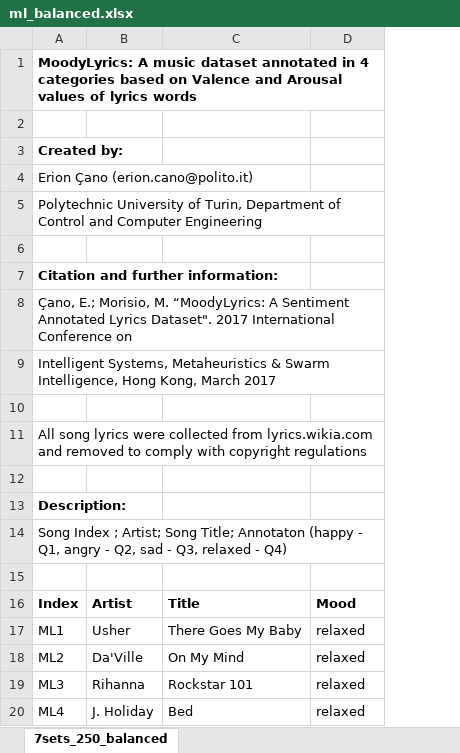
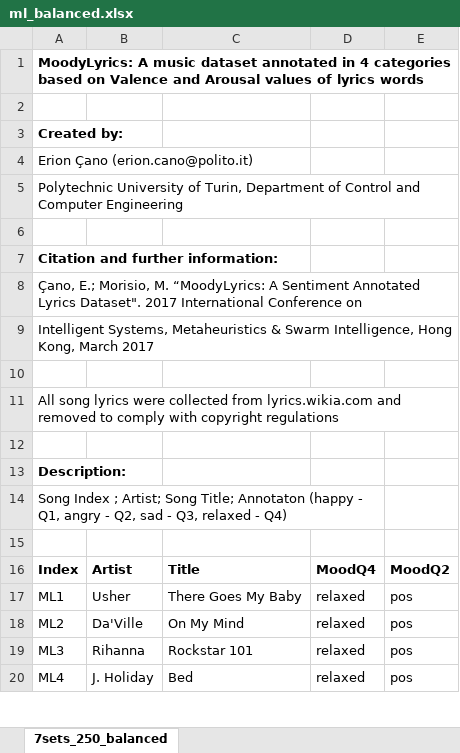
Before and after one commit to kenjakendi/NLP-Project, an Excel workbook: data2/ml_balanced.xlsx, sheet 7sets_250_balanced, drawn as a sheet; only a part is shown; values as stored, in another font and other column widths than the file's, no borders; the diff names each change by its address in the sheet, - before the commit and + after, or states it on an @@ line.

```diff
--- a/data2/ml_balanced.xlsx (sheet 7sets_250_balanced)
+++ b/data2/ml_balanced.xlsx (sheet 7sets_250_balanced)
+column E, rows 16-20: MoodQ2 | pos | pos | pos | pos
-D16: Mood
+D16: MoodQ4
```
Also changed, not shown: 4 other files.
